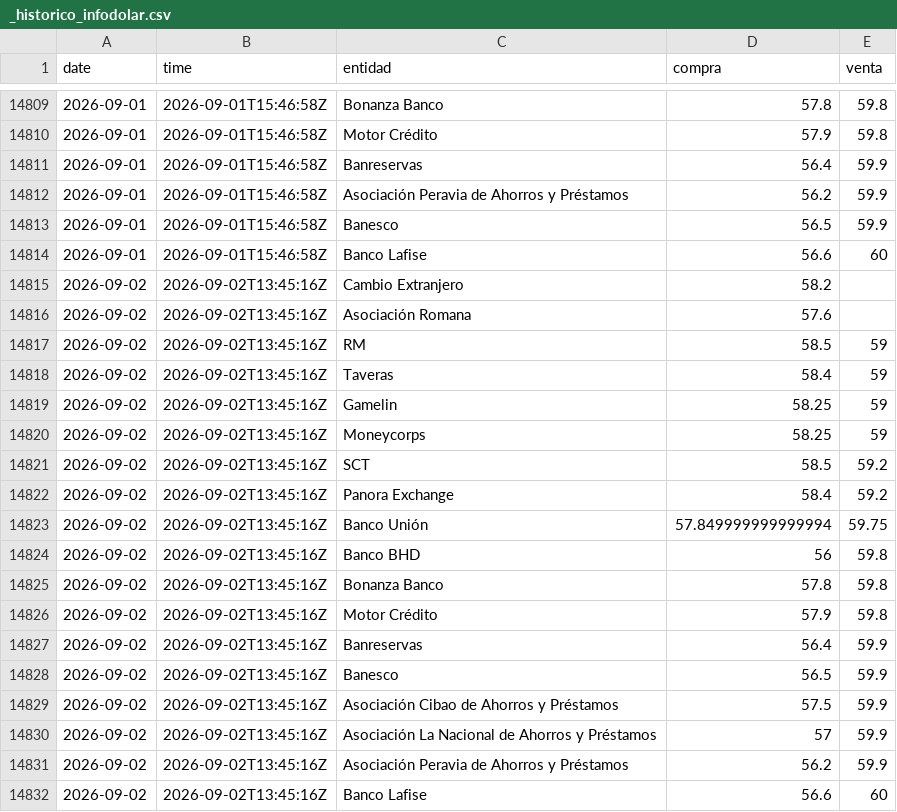
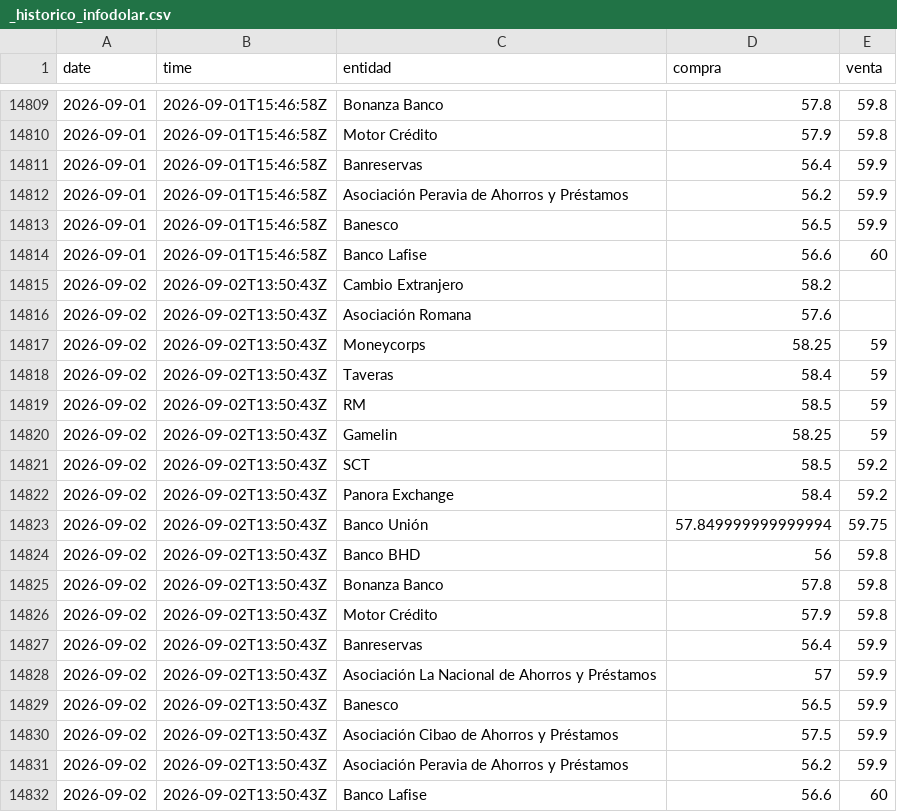
Before and after one commit to albertrosa96/webscraping-tc, a CSV file: data/infodolar/_historico_infodolar.csv, drawn as a sheet; only a part is shown, gaps mark what is left out.

```diff
--- a/data/infodolar/_historico_infodolar.csv
+++ b/data/infodolar/_historico_infodolar.csv
@@ -14814,19 +14814,19 @@ date,time,entidad,compra,venta
 2026-09-01,2026-09-01T15:46:58Z,Banco Lafise,56.6,60
-2026-09-02,2026-09-02T13:45:16Z,Cambio Extranjero,58.2,
-2026-09-02,2026-09-02T13:45:16Z,Asociación Romana,57.6,
-2026-09-02,2026-09-02T13:45:16Z,RM,58.5,59
-2026-09-02,2026-09-02T13:45:16Z,Taveras,58.4,59
-2026-09-02,2026-09-02T13:45:16Z,Gamelin,58.25,59
-2026-09-02,2026-09-02T13:45:16Z,Moneycorps,58.25,59
-2026-09-02,2026-09-02T13:45:16Z,SCT,58.5,59.2
-2026-09-02,2026-09-02T13:45:16Z,Panora Exchange,58.4,59.2
-2026-09-02,2026-09-02T13:45:16Z,Banco Unión,57.849999999999994,59.75
-2026-09-02,2026-09-02T13:45:16Z,Banco BHD,56,59.8
-2026-09-02,2026-09-02T13:45:16Z,Bonanza Banco,57.8,59.8
-2026-09-02,2026-09-02T13:45:16Z,Motor Crédito,57.9,59.8
-2026-09-02,2026-09-02T13:45:16Z,Banreservas,56.4,59.9
-2026-09-02,2026-09-02T13:45:16Z,Banesco,56.5,59.9
-2026-09-02,2026-09-02T13:45:16Z,Asociación Cibao de Ahorros y Préstamos,57.5,59.9
-2026-09-02,2026-09-02T13:45:16Z,Asociación La Nacional de Ahorros y Préstamos,57,59.9
-2026-09-02,2026-09-02T13:45:16Z,Asociación Peravia de Ahorros y Préstamos,56.2,59.9
-2026-09-02,2026-09-02T13:45:16Z,Banco Lafise,56.6,60
+2026-09-02,2026-09-02T13:50:43Z,Cambio Extranjero,58.2,
+2026-09-02,2026-09-02T13:50:43Z,Asociación Romana,57.6,
+2026-09-02,2026-09-02T13:50:43Z,Moneycorps,58.25,59
+2026-09-02,2026-09-02T13:50:43Z,Taveras,58.4,59
+2026-09-02,2026-09-02T13:50:43Z,RM,58.5,59
+2026-09-02,2026-09-02T13:50:43Z,Gamelin,58.25,59
+2026-09-02,2026-09-02T13:50:43Z,SCT,58.5,59.2
+2026-09-02,2026-09-02T13:50:43Z,Panora Exchange,58.4,59.2
+2026-09-02,2026-09-02T13:50:43Z,Banco Unión,57.849999999999994,59.75
+2026-09-02,2026-09-02T13:50:43Z,Banco BHD,56,59.8
+2026-09-02,2026-09-02T13:50:43Z,Bonanza Banco,57.8,59.8
+2026-09-02,2026-09-02T13:50:43Z,Motor Crédito,57.9,59.8
+2026-09-02,2026-09-02T13:50:43Z,Banreservas,56.4,59.9
+2026-09-02,2026-09-02T13:50:43Z,Asociación La Nacional de Ahorros y Préstamos,57,59.9
+2026-09-02,2026-09-02T13:50:43Z,Banesco,56.5,59.9
+2026-09-02,2026-09-02T13:50:43Z,Asociación Cibao de Ahorros y Préstamos,57.5,59.9
+2026-09-02,2026-09-02T13:50:43Z,Asociación Peravia de Ahorros y Préstamos,56.2,59.9
+2026-09-02,2026-09-02T13:50:43Z,Banco Lafise,56.6,60
```
Also changed, not shown: data/infodolar/csv/2026-09-02.csv, 4 other files.
